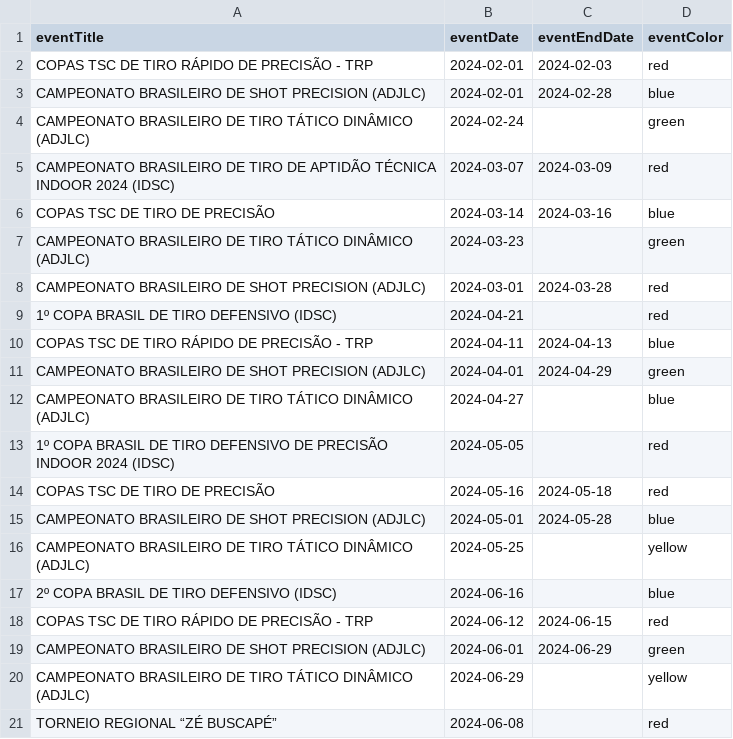
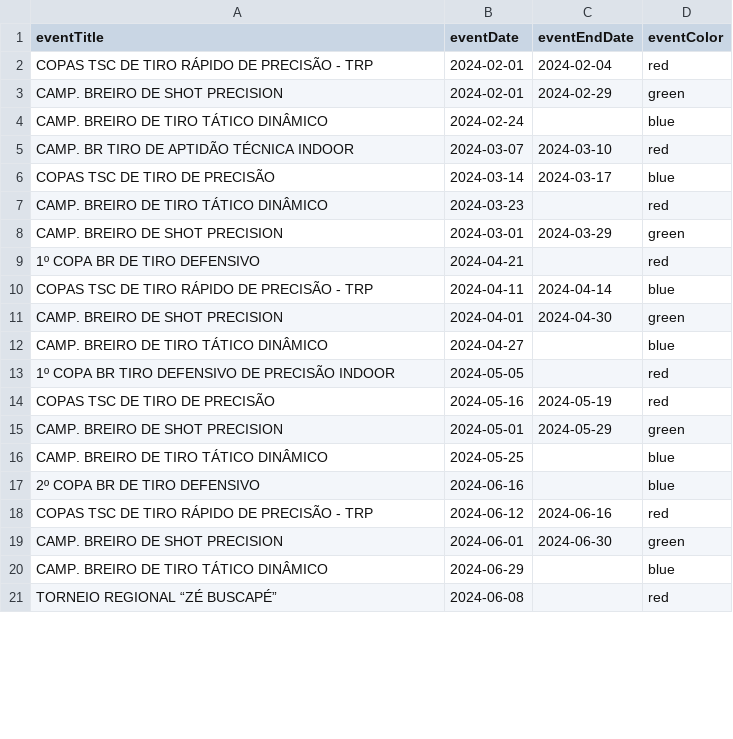
Before and after one commit to tpuggi/taubate-shooting-club, a CSV file: public/contexts/calendar/calendar.csv, drawn as a sheet; only a part is shown; the diff covers the shown part only.

Commit message:
update_calendar_28.12.23

```diff
--- a/public/contexts/calendar/calendar.csv
+++ b/public/contexts/calendar/calendar.csv
@@ -1,21 +1,21 @@
 eventTitle,eventDate,eventEndDate,eventColor
-COPAS TSC DE TIRO RÁPIDO DE PRECISÃO - TRP,2024-02-01,2024-02-03,red
-CAMPEONATO BRASILEIRO DE SHOT PRECISION (ADJLC),2024-02-01,2024-02-28,blue
-CAMPEONATO BRASILEIRO DE TIRO TÁTICO DINÂMICO (ADJLC),2024-02-24,,green
-CAMPEONATO BRASILEIRO DE TIRO DE APTIDÃO TÉCNICA INDOOR 2024 (IDSC),2024-03-07,2024-03-09,red
-COPAS TSC DE TIRO DE PRECISÃO,2024-03-14,2024-03-16,blue
-CAMPEONATO BRASILEIRO DE TIRO TÁTICO DINÂMICO (ADJLC),2024-03-23,,green
-CAMPEONATO BRASILEIRO DE SHOT PRECISION (ADJLC),2024-03-01,2024-03-28,red
-1º COPA BRASIL DE TIRO DEFENSIVO (IDSC),2024-04-21,,red
-COPAS TSC DE TIRO RÁPIDO DE PRECISÃO - TRP,2024-04-11,2024-04-13,blue
-CAMPEONATO BRASILEIRO DE SHOT PRECISION (ADJLC),2024-04-01,2024-04-29,green
-CAMPEONATO BRASILEIRO DE TIRO TÁTICO DINÂMICO (ADJLC),2024-04-27,,blue
-1º COPA BRASIL DE TIRO DEFENSIVO DE PRECISÃO INDOOR 2024 (IDSC),2024-05-05,,red
-COPAS TSC DE TIRO DE PRECISÃO,2024-05-16,2024-05-18,red
-CAMPEONATO BRASILEIRO DE SHOT PRECISION (ADJLC),2024-05-01,2024-05-28,blue
-CAMPEONATO BRASILEIRO DE TIRO TÁTICO DINÂMICO (ADJLC),2024-05-25,,yellow
-2º COPA BRASIL DE TIRO DEFENSIVO (IDSC),2024-06-16,,blue
-COPAS TSC DE TIRO RÁPIDO DE PRECISÃO - TRP,2024-06-12,2024-06-15,red
-CAMPEONATO BRASILEIRO DE SHOT PRECISION (ADJLC),2024-06-01,2024-06-29,green
-CAMPEONATO BRASILEIRO DE TIRO TÁTICO DINÂMICO (ADJLC),2024-06-29,,yellow
+COPAS TSC DE TIRO RÁPIDO DE PRECISÃO - TRP,2024-02-01,2024-02-04,red
+CAMP. BREIRO DE SHOT PRECISION ,2024-02-01,2024-02-29,green
+CAMP. BREIRO DE TIRO TÁTICO DINÂMICO ,2024-02-24,,blue
+CAMP. BR TIRO DE APTIDÃO TÉCNICA INDOOR ,2024-03-07,2024-03-10,red
+COPAS TSC DE TIRO DE PRECISÃO,2024-03-14,2024-03-17,blue
+CAMP. BREIRO DE TIRO TÁTICO DINÂMICO ,2024-03-23,,red
+CAMP. BREIRO DE SHOT PRECISION ,2024-03-01,2024-03-29,green
+1º COPA BR DE TIRO DEFENSIVO,2024-04-21,,red
+COPAS TSC DE TIRO RÁPIDO DE PRECISÃO - TRP,2024-04-11,2024-04-14,blue
+CAMP. BREIRO DE SHOT PRECISION ,2024-04-01,2024-04-30,green
+CAMP. BREIRO DE TIRO TÁTICO DINÂMICO ,2024-04-27,,blue
+1º COPA BR TIRO DEFENSIVO DE PRECISÃO INDOOR,2024-05-05,,red
+COPAS TSC DE TIRO DE PRECISÃO,2024-05-16,2024-05-19,red
+CAMP. BREIRO DE SHOT PRECISION ,2024-05-01,2024-05-29,green
+CAMP. BREIRO DE TIRO TÁTICO DINÂMICO ,2024-05-25,,blue
+2º COPA BR DE TIRO DEFENSIVO ,2024-06-16,,blue
+COPAS TSC DE TIRO RÁPIDO DE PRECISÃO - TRP,2024-06-12,2024-06-16,red
+CAMP. BREIRO DE SHOT PRECISION ,2024-06-01,2024-06-30,green
+CAMP. BREIRO DE TIRO TÁTICO DINÂMICO ,2024-06-29,,blue
 TORNEIO REGIONAL “ZÉ BUSCAPÉ”,2024-06-08,,red
```
Also changed, not shown: 1 removed row and 40 edited cells elsewhere in this file.
